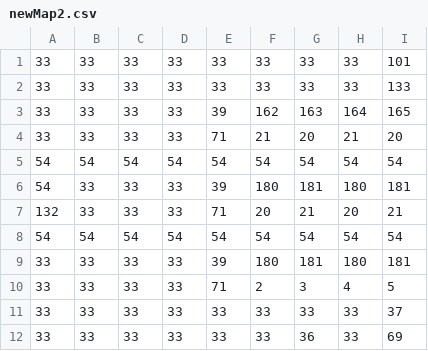
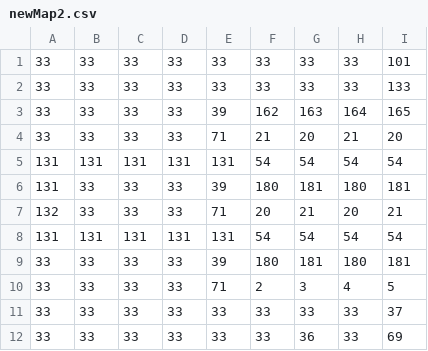
Before and after one commit to Sagbyy/PiratesWarriors, a CSV file: assets/MapCSV/newMap2.csv, drawn as a sheet; only a part is shown; the diff names each change by its address in the sheet, - before the commit and + after, or states it on an @@ line.

```diff
--- a/assets/MapCSV/newMap2.csv
+++ b/assets/MapCSV/newMap2.csv
-A5:A6: 54
+A5:A6: 131
-B5: 54
+B5: 131
-C5: 54
+C5: 131
-D5: 54
+D5: 131
-E5: 54
+E5: 131
-A8: 54
+A8: 131
-B8: 54
+B8: 131
-C8: 54
+C8: 131
-D8: 54
+D8: 131
-E8: 54
+E8: 131
```
Also changed, not shown: 3 other files.
